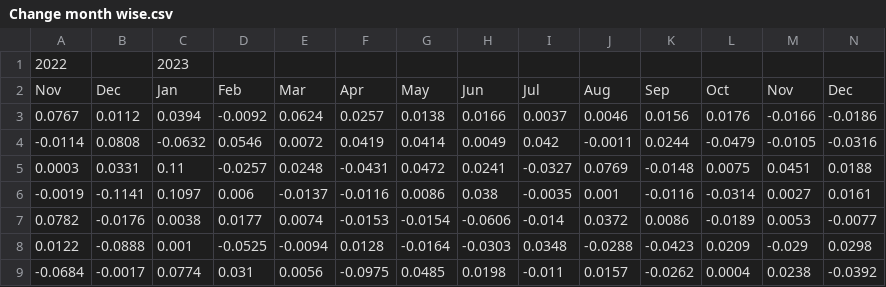
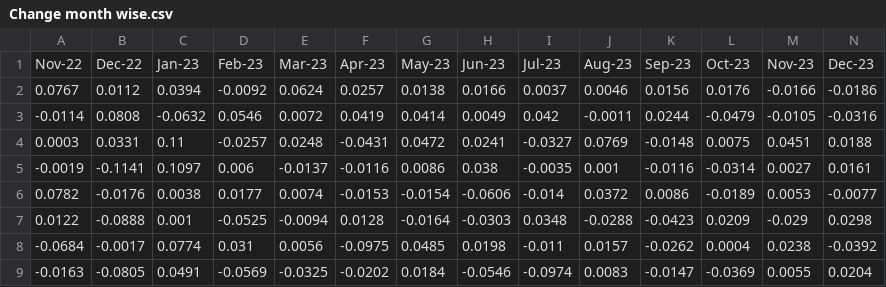
Before and after one commit to Partha-Suresh/XAI-Project, a CSV file: data/Stock Regression/Cleaned/Change month wise.csv, drawn as a sheet; only a part is shown; the shorter side is filled out with more unchanged rows; removed rows and columns are numbered as before the commit, all else as after; rows hold the shown columns only; the diff names each change by its address in the sheet, - before the commit and + after, or states it on an @@ line.

Commit message:
Updated cleaned .csv files and new EDA notebook

```diff
--- a/data/Stock Regression/Cleaned/Change month wise.csv
+++ b/data/Stock Regression/Cleaned/Change month wise.csv
-row 1: 2022 |  | 2023
-row 2: Nov | Dec | Jan | Feb | Mar | Apr | May | Jun | Jul | Aug | Sep | Oct | Nov | Dec
+row 1: Nov-22 | Dec-22 | Jan-23 | Feb-23 | Mar-23 | Apr-23 | May-23 | Jun-23 | Jul-23 | Aug-23 | Sep-23 | Oct-23 | Nov-23 | Dec-23
```
Also changed, not shown: data/Stock Regression/Cleaned/High month wise.csv, data/Stock Regression/Cleaned/Low month wise.csv, 1 other file.
